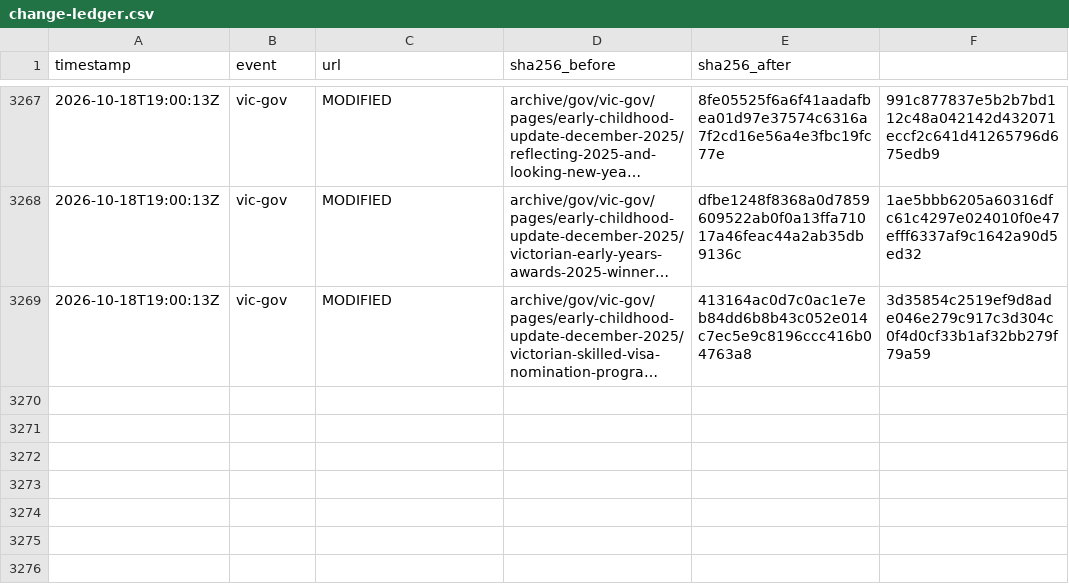
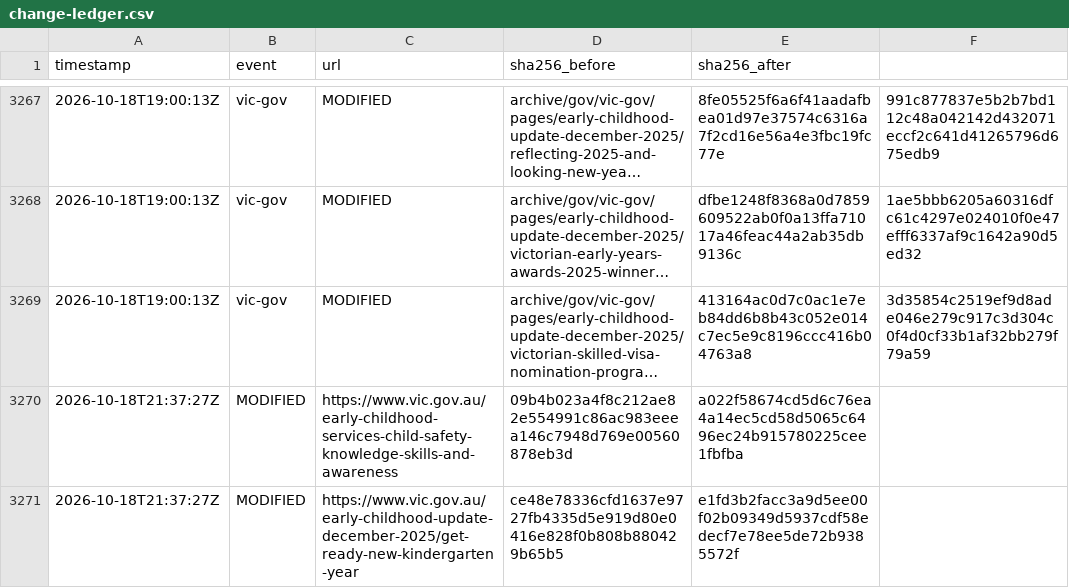
Before and after one commit to myNDISwiki/MyNDIS, a CSV file: archive/reports/vic-gov/change-ledger.csv, drawn as a sheet; only a part is shown, gaps mark what is left out; long unchanged cells end in …; the diff names each change by its address in the sheet, - before the commit and + after, or states it on an @@ line.

Commit message:
Archive Victorian NDIS reform updates 2026-10-18T21:58:45Z

```diff
--- a/archive/reports/vic-gov/change-ledger.csv
+++ b/archive/reports/vic-gov/change-ledger.csv
+row 3270: 2026-10-18T21:37:27Z | MODIFIED | https://www.vic.gov.au/early-childhood-services-child-safety-knowledge-skills-and-awareness | 09b4b023a4f8c212ae82e554991c86ac983eeea146c7948d769e00560878eb3d | a022f58674cd5d6c76ea4a14ec5cd58d5065c6496ec24b915780225cee1fbfba
+row 3271: 2026-10-18T21:37:27Z | MODIFIED | https://www.vic.gov.au/early-childhood-update-december-2025/get-ready-new-kindergarten-year | ce48e78336cfd1637e9727fb4335d5e919d80e0416e828f0b808b880429b65b5 | e1fd3b2facc3a9d5ee00f02b09349d5937cdf58edecf7e78ee5de72b9385572f
```
Also changed, not shown: archive/reports/vic-gov/page-registry.csv, 10 other files.
